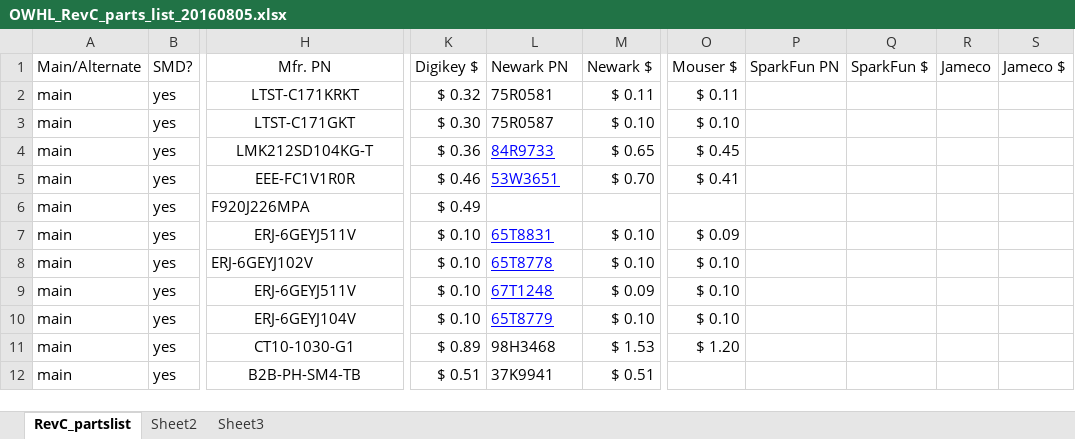
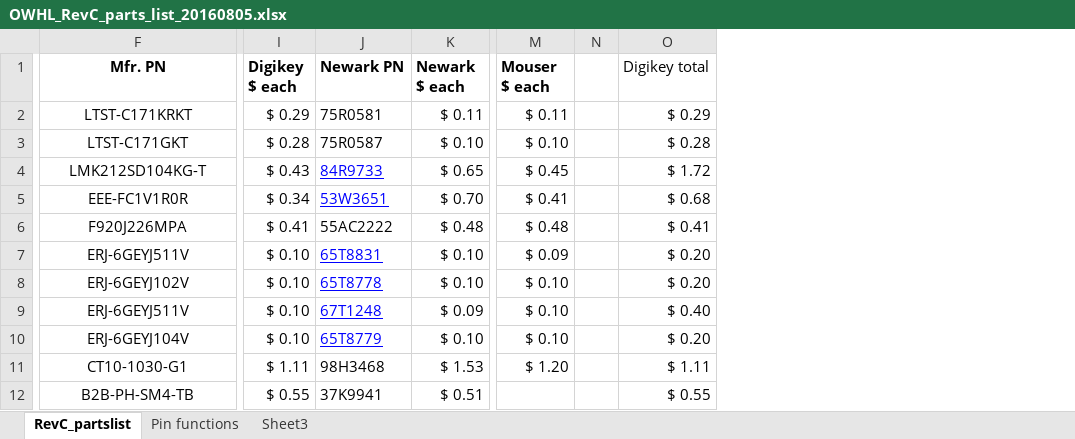
Before and after one commit to millerlp/OWHL, an Excel workbook: Eagle_files/OWHL_RevC_parts_list_20160805.xlsx, sheet RevC_partslist, drawn as a sheet; only a part is shown, gaps mark what is left out; values as stored, in another font and other column widths than the file's, no borders; conditional formats not drawn; removed rows and columns are numbered as before the commit, all else as after; the diff covers the shown part only; the diff names each change by its address in the sheet, - before the commit and + after, or states it on an @@ line.

```diff
--- a/Eagle_files/OWHL_RevC_parts_list_20160805.xlsx (sheet RevC_partslist)
+++ b/Eagle_files/OWHL_RevC_parts_list_20160805.xlsx (sheet RevC_partslist)
-sheet tab: Sheet2
+sheet tab: Pin functions
-column A (Main/Alternate), rows 2-12: all main
-column B (SMD?), rows 2-12: all yes
-column K (Digikey $), rows 2-12: $ 0.32 | $ 0.30 | $ 0.36 | $ 0.46 | $ 0.49 | $ 0.10 | $ 0.10 | $ 0.10 | $ 0.10 | $ 0.89 | $ 0.51
+column I (Digikey $ each), rows 2-12: $ 0.29 | $ 0.28 | $ 0.43 | $ 0.34 | $ 0.41 | $ 0.10 | $ 0.10 | $ 0.10 | $ 0.10 | $ 1.11 | $ 0.55
-column P (SparkFun PN), empty
-column Q (SparkFun $), empty
-column R (Jameco), empty
-column S (Jameco $), empty
+column N, empty
+column O (Digikey total), rows 2-12: $ 0.29 | $ 0.28 | $ 1.72 | $ 0.68 | $ 0.41 | $ 0.20 | $ 0.20 | $ 0.40 | $ 0.20 | $ 1.11 | $ 0.55
-F1 bold: off
+F1 bold: on
-J1:M1 bold: off
+J1:M1 bold: on
-K1: Newark $
+K1: Newark $ each
-M1: Mouser $
+M1: Mouser $ each
-F6 alignment: left
+F6 alignment: center
-J6 (Newark PN): (empty)
+J6 (Newark PN): 55AC2222
-K6 (Newark $ each): (empty)
+K6 (Newark $ each): $ 0.48
-M6 (Mouser $ each): (empty)
+M6 (Mouser $ each): $ 0.48
-F8 alignment: left
+F8 alignment: center
```
Also changed, not shown: 2 added rows, 33 edited cells and cell formats elsewhere in this sheet, sheet Pin functions.
